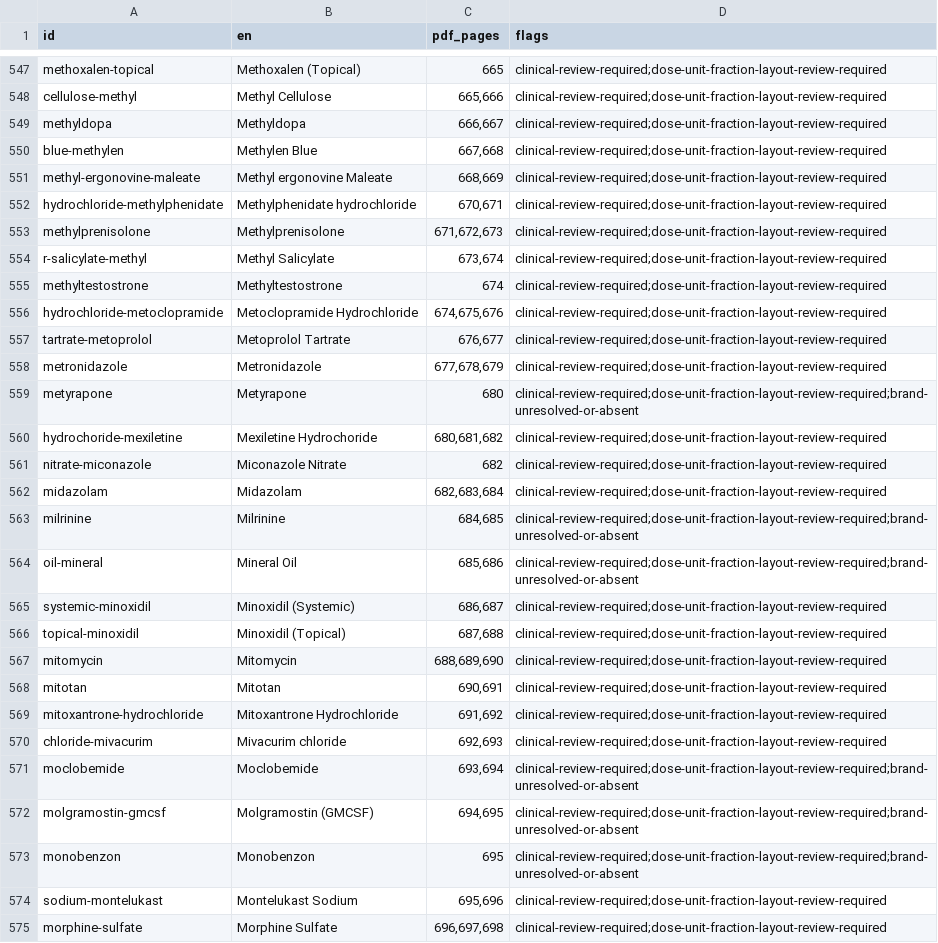
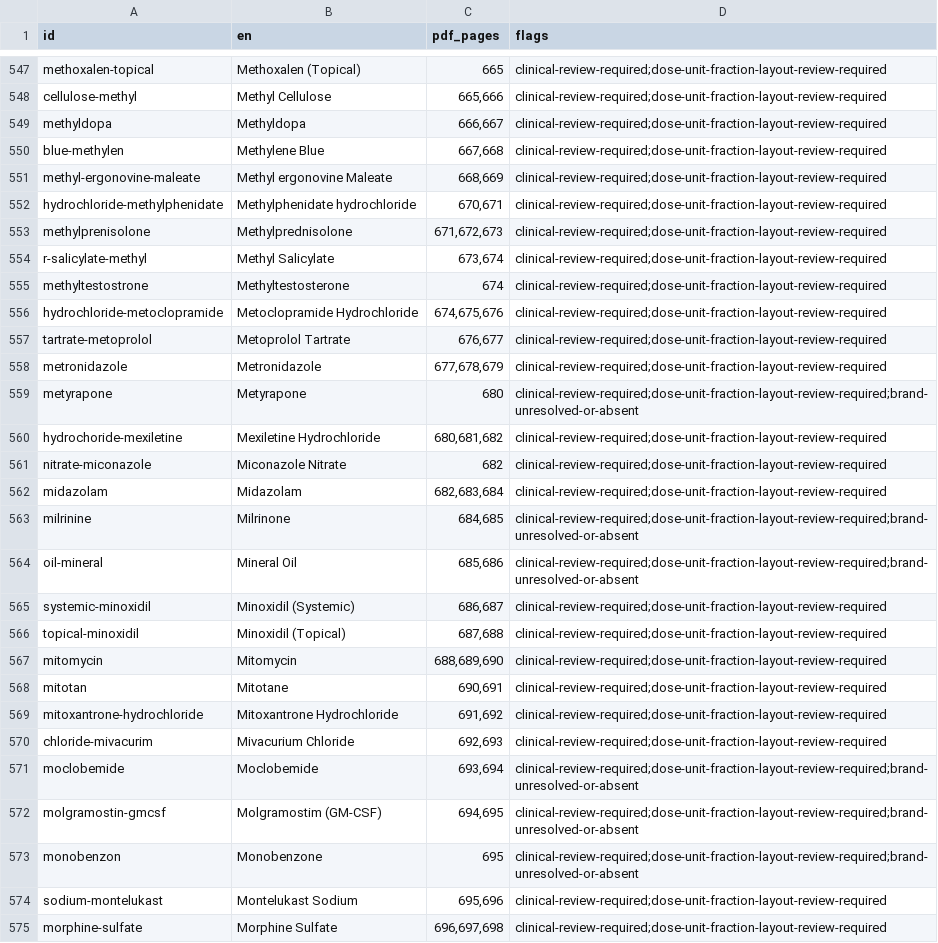
Before and after one commit to i2mt/FoxiMed, a CSV file: reports/drug-data-review.csv, drawn as a sheet; only a part is shown, gaps mark what is left out; the diff covers the shown part only.

```diff
--- a/reports/drug-data-review.csv
+++ b/reports/drug-data-review.csv
@@ -549,8 +549,8 @@ cellulose-methyl,Methyl Cellulose,"665,666",clinical-review-required;dose-unit-f
 methyldopa,Methyldopa,"666,667",clinical-review-required;dose-unit-fraction-layout-review-required
-blue-methylen,Methylen Blue,"667,668",clinical-review-required;dose-unit-fraction-layout-review-required
+blue-methylen,Methylene Blue,"667,668",clinical-review-required;dose-unit-fraction-layout-review-required
 methyl-ergonovine-maleate,Methyl ergonovine Maleate,"668,669",clinical-review-required;dose-unit-fraction-layout-review-required
 hydrochloride-methylphenidate,Methylphenidate hydrochloride,"670,671",clinical-review-required;dose-unit-fraction-layout-review-required
-methylprenisolone,Methylprenisolone,"671,672,673",clinical-review-required;dose-unit-fraction-layout-review-required
+methylprenisolone,Methylprednisolone,"671,672,673",clinical-review-required;dose-unit-fraction-layout-review-required
 r-salicylate-methyl,Methyl Salicylate,"673,674",clinical-review-required;dose-unit-fraction-layout-review-required
-methyltestostrone,Methyltestostrone,674,clinical-review-required;dose-unit-fraction-layout-review-required
+methyltestostrone,Methyltestosterone,674,clinical-review-required;dose-unit-fraction-layout-review-required
 hydrochloride-metoclopramide,Metoclopramide Hydrochloride,"674,675,676",clinical-review-required;dose-unit-fraction-layout-review-required
@@ -559,6 +559,6 @@ metronidazole,Metronidazole,"677,678,679",clinical-review-required;dose-unit-fra
 metyrapone,Metyrapone,680,clinical-review-required;dose-unit-fraction-layout-review-required;brand-unresolved-or-absent
-hydrochoride-mexiletine,Mexiletine Hydrochoride,"680,681,682",clinical-review-required;dose-unit-fraction-layout-review-required
+hydrochoride-mexiletine,Mexiletine Hydrochloride,"680,681,682",clinical-review-required;dose-unit-fraction-layout-review-required
 nitrate-miconazole,Miconazole Nitrate,682,clinical-review-required;dose-unit-fraction-layout-review-required
 midazolam,Midazolam,"682,683,684",clinical-review-required;dose-unit-fraction-layout-review-required
-milrinine,Milrinine,"684,685",clinical-review-required;dose-unit-fraction-layout-review-required;brand-unresolved-or-absent
+milrinine,Milrinone,"684,685",clinical-review-required;dose-unit-fraction-layout-review-required;brand-unresolved-or-absent
 oil-mineral,Mineral Oil,"685,686",clinical-review-required;dose-unit-fraction-layout-review-required;brand-unresolved-or-absent
@@ -567,8 +567,8 @@ topical-minoxidil,Minoxidil (Topical),"687,688",clinical-review-required;dose-un
 mitomycin,Mitomycin,"688,689,690",clinical-review-required;dose-unit-fraction-layout-review-required
-mitotan,Mitotan,"690,691",clinical-review-required;dose-unit-fraction-layout-review-required
+mitotan,Mitotane,"690,691",clinical-review-required;dose-unit-fraction-layout-review-required
 mitoxantrone-hydrochloride,Mitoxantrone Hydrochloride,"691,692",clinical-review-required;dose-unit-fraction-layout-review-required
-chloride-mivacurim,Mivacurim chloride,"692,693",clinical-review-required;dose-unit-fraction-layout-review-required
+chloride-mivacurim,Mivacurium Chloride,"692,693",clinical-review-required;dose-unit-fraction-layout-review-required
 moclobemide,Moclobemide,"693,694",clinical-review-required;dose-unit-fraction-layout-review-required;brand-unresolved-or-absent
-molgramostin-gmcsf,Molgramostin (GMCSF),"694,695",clinical-review-required;dose-unit-fraction-layout-review-required;brand-unresolved-or-absent
-monobenzon,Monobenzon,695,clinical-review-required;dose-unit-fraction-layout-review-required;brand-unresolved-or-absent
+molgramostin-gmcsf,Molgramostim (GM-CSF),"694,695",clinical-review-required;dose-unit-fraction-layout-review-required;brand-unresolved-or-absent
+monobenzon,Monobenzone,695,clinical-review-required;dose-unit-fraction-layout-review-required;brand-unresolved-or-absent
 sodium-montelukast,Montelukast Sodium,"695,696",clinical-review-required;dose-unit-fraction-layout-review-required
```
Also changed, not shown: 125 edited cells elsewhere in this file, 35 other files.
